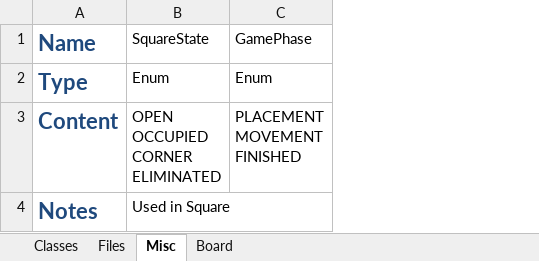
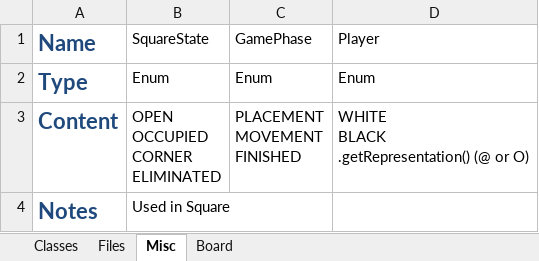
Before and after one commit to samuel-x/COMP30024-Watch-Your-Back, an Excel workbook: Planning/Planning.xlsx, sheet Misc, drawn as a sheet; values as stored, in another font and other column widths than the file's, no borders; ↵ is a line break in a cell; the diff names each change by its address in the sheet, - before the commit and + after, or states it on an @@ line.

```diff
--- a/Planning/Planning.xlsx (sheet Misc)
+++ b/Planning/Planning.xlsx (sheet Misc)
+column D (Player), rows 2-3: Enum | WHITE ↵ BLACK ↵ .getRepresentation() (@ or O)
```
Also changed, not shown: sheet Classes, 2 other files.
